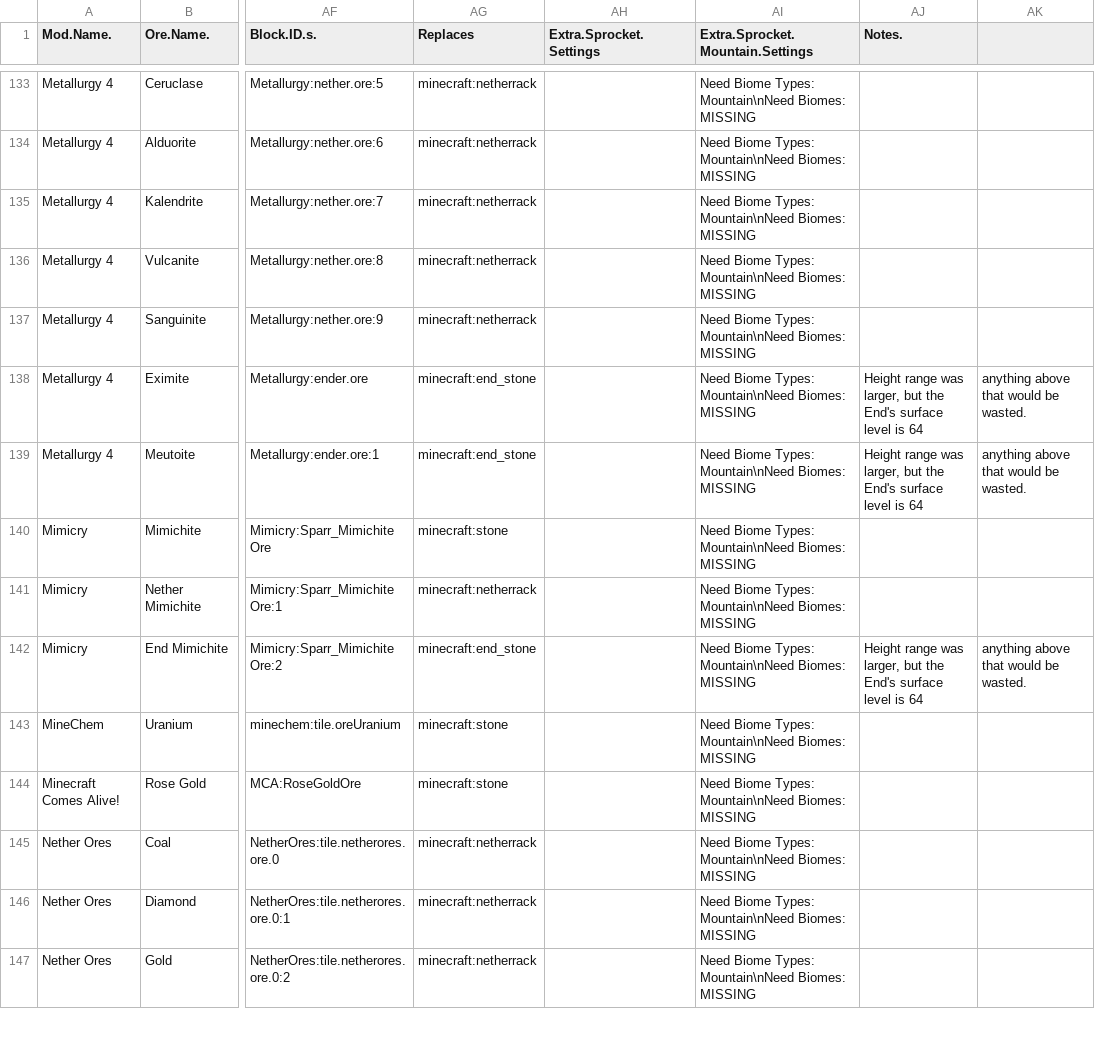
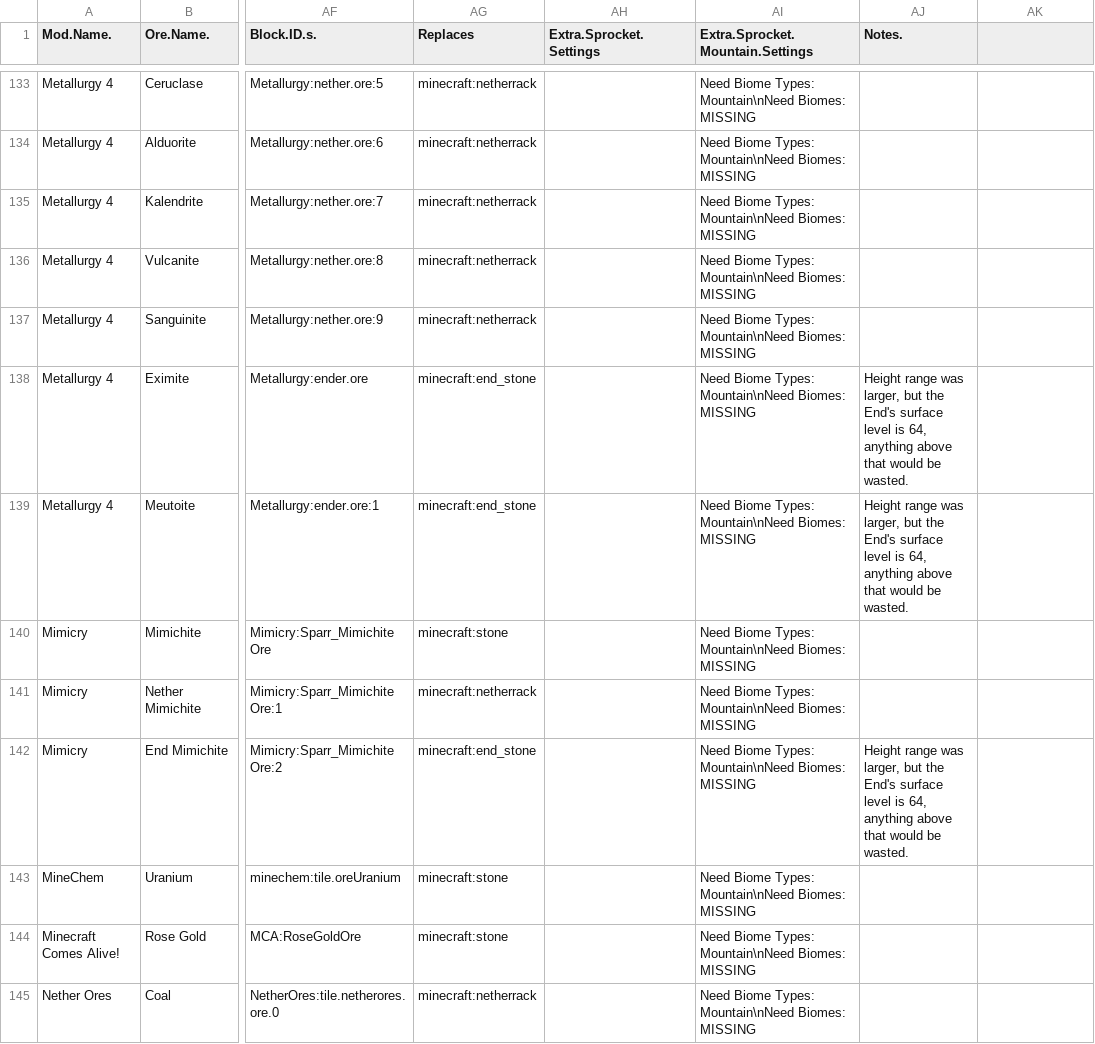
Before and after one commit to lawremi/Sprocket, a CSV file: settings.csv, drawn as a sheet; only a part is shown, gaps mark what is left out; the shorter side is filled out with more unchanged rows; the diff names each change by its address in the sheet, - before the commit and + after, or states it on an @@ line.

Commit message:
Fix some residual errors that were present in the original - semicolons used in the "Notes" field.

```diff
--- a/settings.csv
+++ b/settings.csv
-AJ138:AJ139 (Notes.): …level is 64
+AJ138:AJ139 (Notes.): …level is 64, anything above that would be wasted.
-AK138:AK139: anything above that would be wasted.
+AK138:AK139: (empty)
-AJ142 (Notes.): …level is 64
+AJ142 (Notes.): …level is 64, anything above that would be wasted.
-AK142: anything above that would be wasted.
+AK142: (empty)
```
